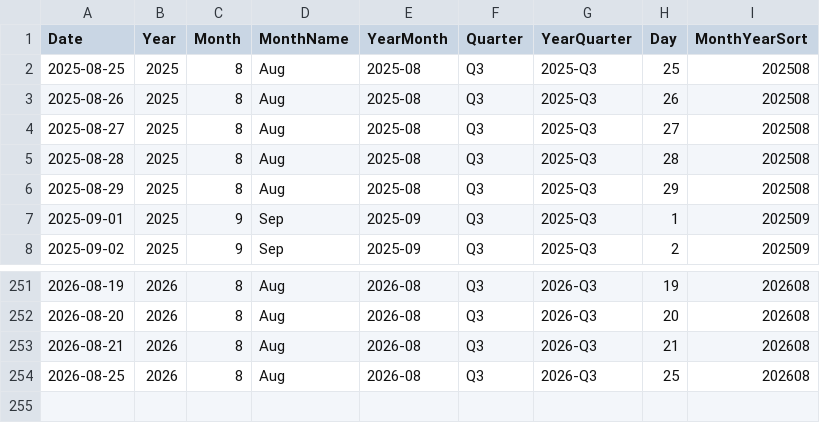
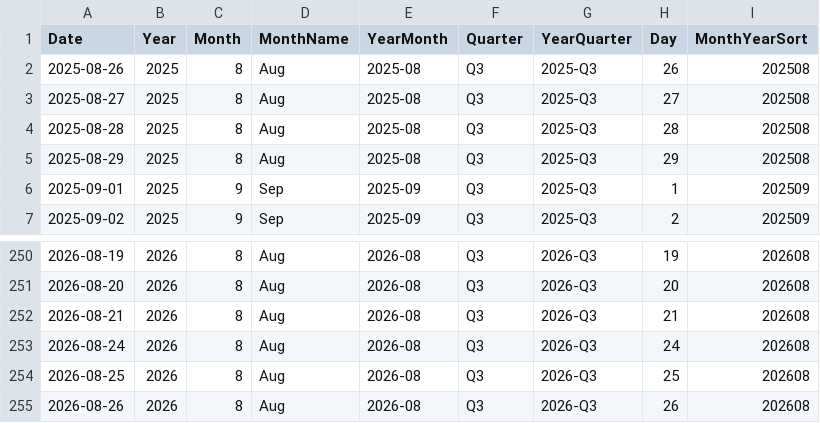
Before and after one commit to AlexTouvras/powerbi-portfolio, a CSV file: 01-finance/data/gold/DimDate.csv, drawn as a sheet; only a part is shown, gaps mark what is left out; removed rows and columns are numbered as before the commit, all else as after; the diff names each change by its address in the sheet, - before the commit and + after, or states it on an @@ line.

```diff
--- a/01-finance/data/gold/DimDate.csv
+++ b/01-finance/data/gold/DimDate.csv
-row 2: 2025-08-25 | 2025 | 8 | Aug | 2025-08 | Q3 | 2025-Q3 | 25 | 202508
+row 253: 2026-08-24 | 2026 | 8 | Aug | 2026-08 | Q3 | 2026-Q3 | 24 | 202608
+row 255: 2026-08-26 | 2026 | 8 | Aug | 2026-08 | Q3 | 2026-Q3 | 26 | 202608
```
Also changed, not shown: 3 other files.
